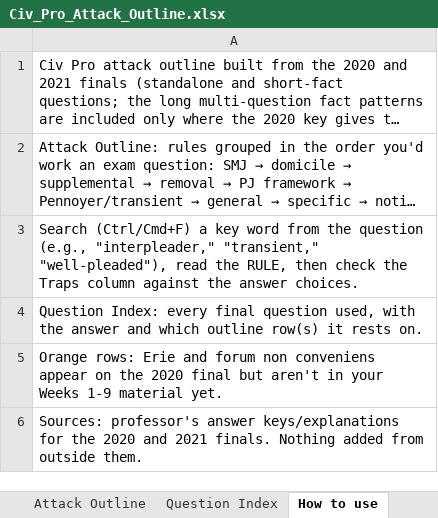
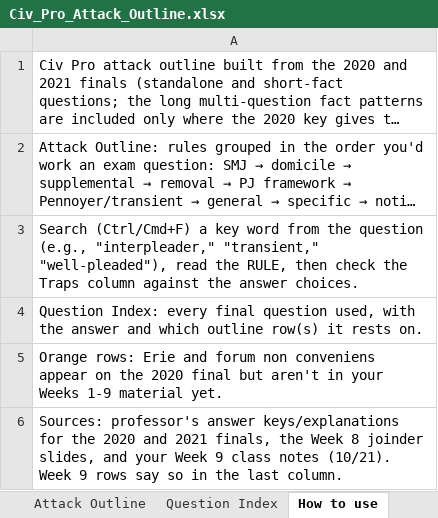
Before and after one commit to matt81487/sample, an Excel workbook: Civ_Pro_Attack_Outline.xlsx, sheet How to use, drawn as a sheet; long unchanged cells end in …; values as stored, in another font and other column widths than the file's, no borders; the diff names each change by its address in the sheet, - before the commit and + after, or states it on an @@ line.

```diff
--- a/Civ_Pro_Attack_Outline.xlsx (sheet How to use)
+++ b/Civ_Pro_Attack_Outline.xlsx (sheet How to use)
-A6: …and 2021 finals. Nothing added from outside them.
+A6: …and 2021 finals, the Week 8 joinder slides, and your Week 9 class notes (10/21). Week 9 rows say so in the last column.
```
Also changed, not shown: sheet Attack Outline, sheet Question Index.
